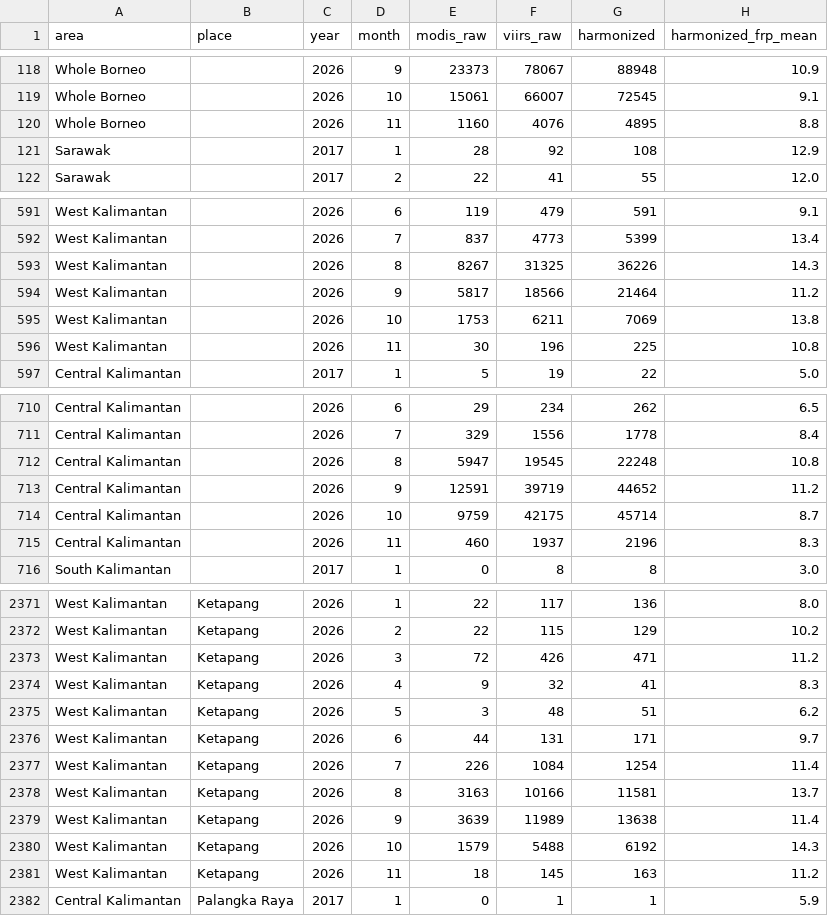
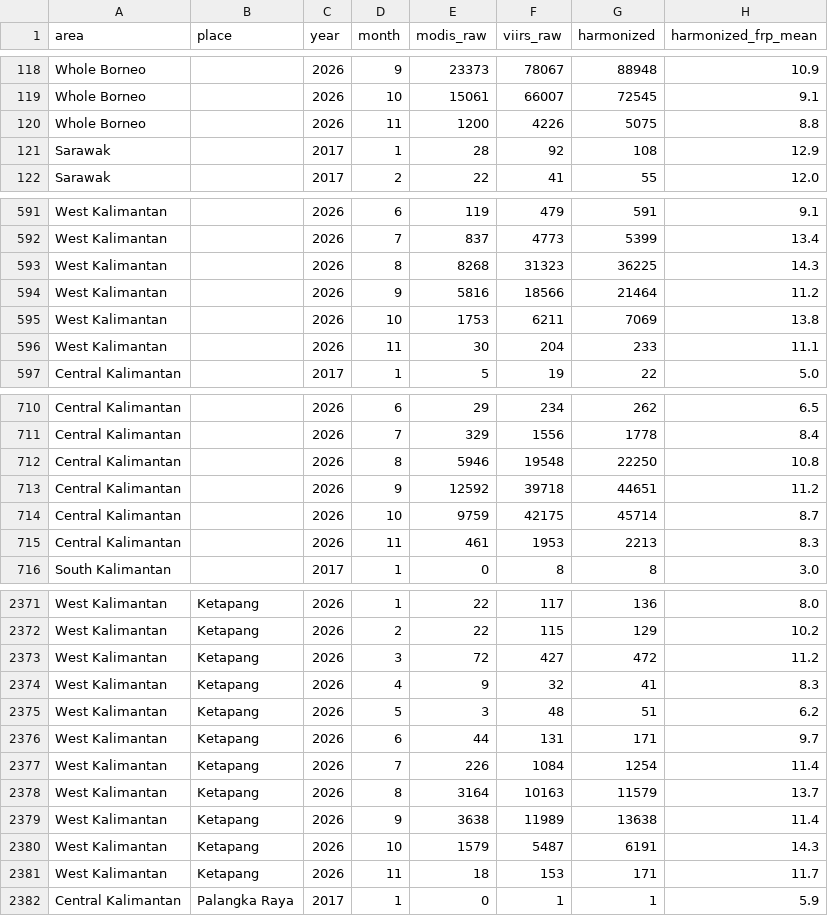
Before and after one commit to EdisonShiny/eg-firetrack, a CSV file: web/public/data/export/monthly.csv, drawn as a sheet; only a part is shown, gaps mark what is left out; the diff covers the shown part only.

```diff
--- a/web/public/data/export/monthly.csv
+++ b/web/public/data/export/monthly.csv
@@ -119,3 +119,3 @@ Whole Borneo,,2026,9,23373,78067,88948,10.9
 Whole Borneo,,2026,10,15061,66007,72545,9.1
-Whole Borneo,,2026,11,1160,4076,4895,8.8
+Whole Borneo,,2026,11,1200,4226,5075,8.8
 Sarawak,,2017,1,28,92,108,12.9
@@ -592,6 +592,6 @@ West Kalimantan,,2026,6,119,479,591,9.1
 West Kalimantan,,2026,7,837,4773,5399,13.4
-West Kalimantan,,2026,8,8267,31325,36226,14.3
-West Kalimantan,,2026,9,5817,18566,21464,11.2
+West Kalimantan,,2026,8,8268,31323,36225,14.3
+West Kalimantan,,2026,9,5816,18566,21464,11.2
 West Kalimantan,,2026,10,1753,6211,7069,13.8
-West Kalimantan,,2026,11,30,196,225,10.8
+West Kalimantan,,2026,11,30,204,233,11.1
 Central Kalimantan,,2017,1,5,19,22,5.0
@@ -711,6 +711,6 @@ Central Kalimantan,,2026,6,29,234,262,6.5
 Central Kalimantan,,2026,7,329,1556,1778,8.4
-Central Kalimantan,,2026,8,5947,19545,22248,10.8
-Central Kalimantan,,2026,9,12591,39719,44652,11.2
+Central Kalimantan,,2026,8,5946,19548,22250,10.8
+Central Kalimantan,,2026,9,12592,39718,44651,11.2
 Central Kalimantan,,2026,10,9759,42175,45714,8.7
-Central Kalimantan,,2026,11,460,1937,2196,8.3
+Central Kalimantan,,2026,11,461,1953,2213,8.3
 South Kalimantan,,2017,1,0,8,8,3.0
@@ -2372,3 +2372,3 @@ West Kalimantan,Ketapang,2026,1,22,117,136,8.0
 West Kalimantan,Ketapang,2026,2,22,115,129,10.2
-West Kalimantan,Ketapang,2026,3,72,426,471,11.2
+West Kalimantan,Ketapang,2026,3,72,427,472,11.2
 West Kalimantan,Ketapang,2026,4,9,32,41,8.3
@@ -2377,6 +2377,6 @@ West Kalimantan,Ketapang,2026,6,44,131,171,9.7
 West Kalimantan,Ketapang,2026,7,226,1084,1254,11.4
-West Kalimantan,Ketapang,2026,8,3163,10166,11581,13.7
-West Kalimantan,Ketapang,2026,9,3639,11989,13638,11.4
-West Kalimantan,Ketapang,2026,10,1579,5488,6192,14.3
-West Kalimantan,Ketapang,2026,11,18,145,163,11.2
+West Kalimantan,Ketapang,2026,8,3164,10163,11579,13.7
+West Kalimantan,Ketapang,2026,9,3638,11989,13638,11.4
+West Kalimantan,Ketapang,2026,10,1579,5487,6191,14.3
+West Kalimantan,Ketapang,2026,11,18,153,171,11.7
 Central Kalimantan,Palangka Raya,2017,1,0,1,1,5.9
```
Also changed, not shown: 36 edited cells elsewhere in this file, 41 other files.
